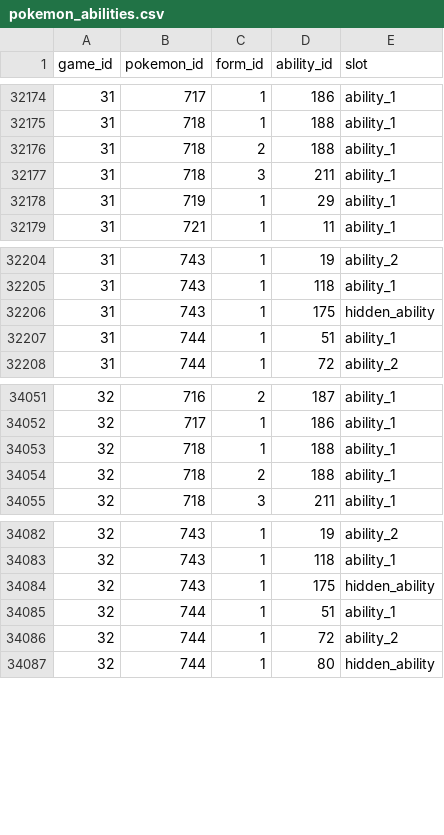
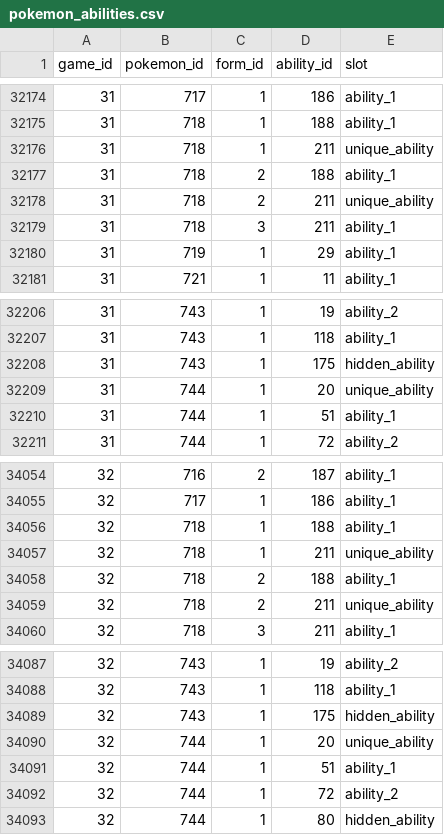
Before and after one commit to CatTrinket/porydex, a CSV file: porydex/db/data/pokemon_abilities.csv, drawn as a sheet; only a part is shown, gaps mark what is left out; the diff names each change by its address in the sheet, - before the commit and + after, or states it on an @@ line.

Commit message:
Add Zygarde & Rockruff's unique abilities in Sw/Sh.
At first I thought I had flubbed this when I updated for the DLC but it
looks like I never put them in for these games in the first place and
then never noticed, somehow?

```diff
--- a/porydex/db/data/pokemon_abilities.csv
+++ b/porydex/db/data/pokemon_abilities.csv
+row 32176: 31 | 718 | 1 | 211 | unique_ability
+row 32178: 31 | 718 | 2 | 211 | unique_ability
+row 32209: 31 | 744 | 1 | 20 | unique_ability
+row 34057: 32 | 718 | 1 | 211 | unique_ability
+row 34059: 32 | 718 | 2 | 211 | unique_ability
+row 34090: 32 | 744 | 1 | 20 | unique_ability
```
